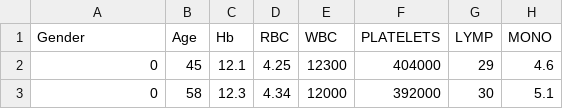
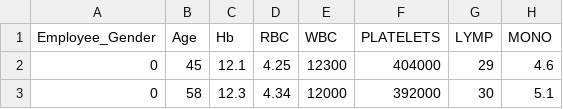
Before and after one commit to mhassan32/CBC-project, a CSV file: cbc_dataset.csv, drawn as a sheet; only a part is shown; the diff names each change by its address in the sheet, - before the commit and + after, or states it on an @@ line.

Commit message:
This is my first change

```diff
--- a/cbc_dataset.csv
+++ b/cbc_dataset.csv
-A1: Gender
+A1: Employee_Gender
```
